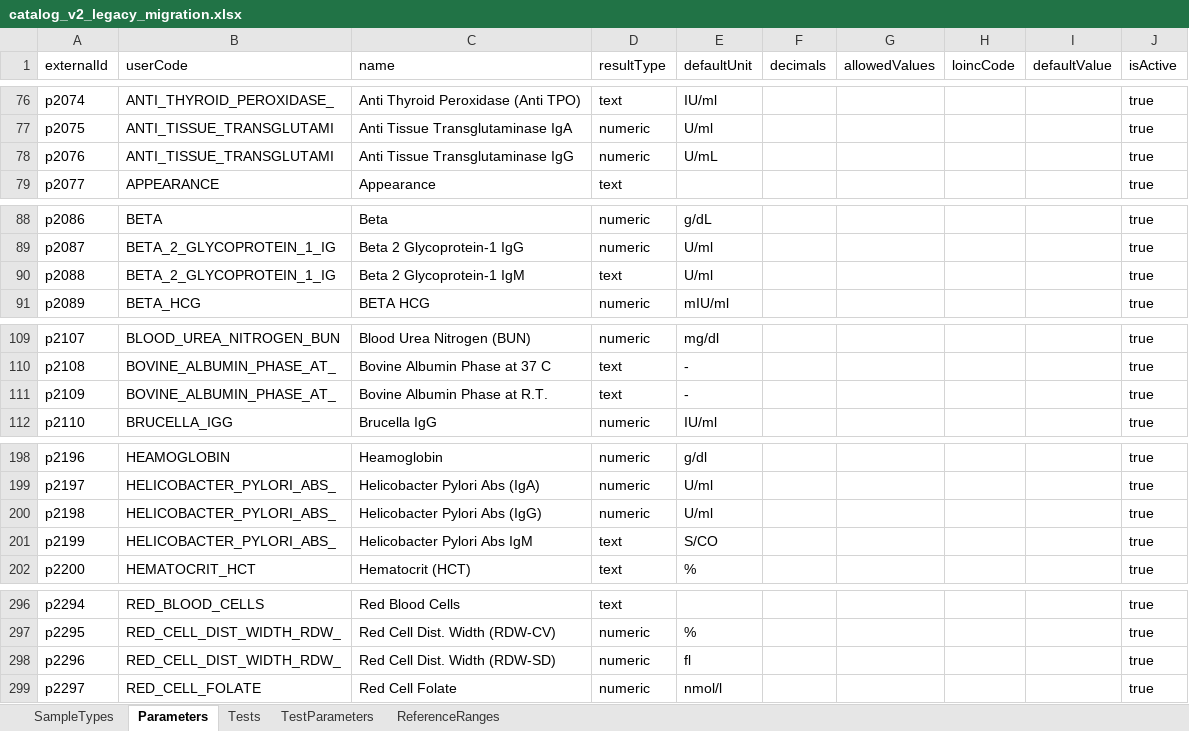
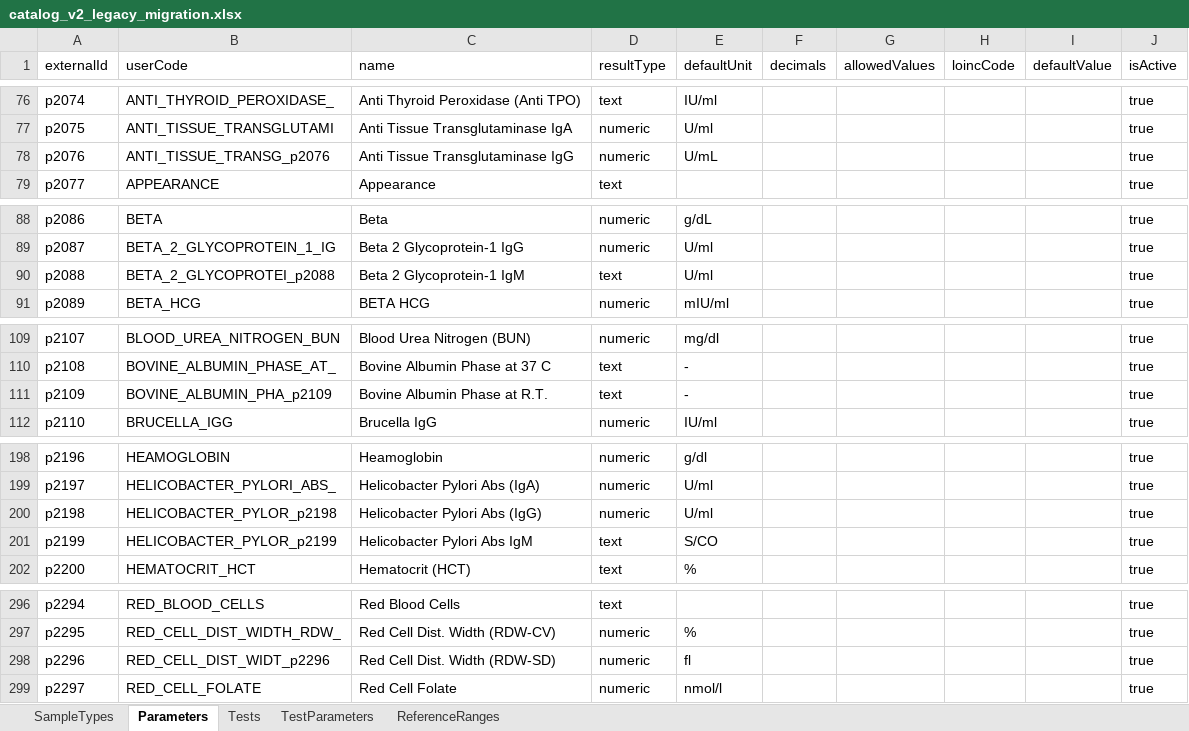
Before and after one commit to munaimtahir/vexel, an Excel workbook: docs/catalog/build/v2/workbooks/catalog_v2_legacy_migration.xlsx, sheet Parameters, drawn as a sheet; only a part is shown, gaps mark what is left out; values as stored, in another font and other column widths than the file's, no borders; the diff names each change by its address in the sheet, - before the commit and + after, or states it on an @@ line.

```diff
--- a/docs/catalog/build/v2/workbooks/catalog_v2_legacy_migration.xlsx (sheet Parameters)
+++ b/docs/catalog/build/v2/workbooks/catalog_v2_legacy_migration.xlsx (sheet Parameters)
-B78 (userCode): ANTI_TISSUE_TRANSGLUTAMI
+B78 (userCode): ANTI_TISSUE_TRANSG_p2076
-B90 (userCode): BETA_2_GLYCOPROTEIN_1_IG
+B90 (userCode): BETA_2_GLYCOPROTEI_p2088
-B111 (userCode): BOVINE_ALBUMIN_PHASE_AT_
+B111 (userCode): BOVINE_ALBUMIN_PHA_p2109
-B200 (userCode): HELICOBACTER_PYLORI_ABS_
+B200 (userCode): HELICOBACTER_PYLOR_p2198
-B201 (userCode): HELICOBACTER_PYLORI_ABS_
+B201 (userCode): HELICOBACTER_PYLOR_p2199
-B298 (userCode): RED_CELL_DIST_WIDTH_RDW_
+B298 (userCode): RED_CELL_DIST_WIDT_p2296
```
Also changed, not shown: 2 other files.
